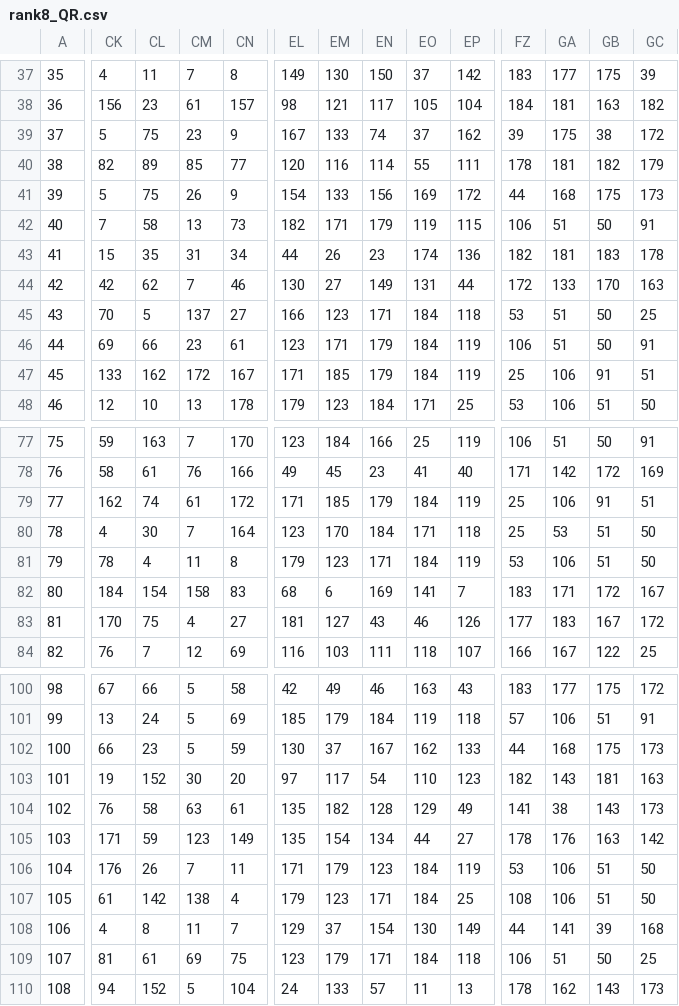
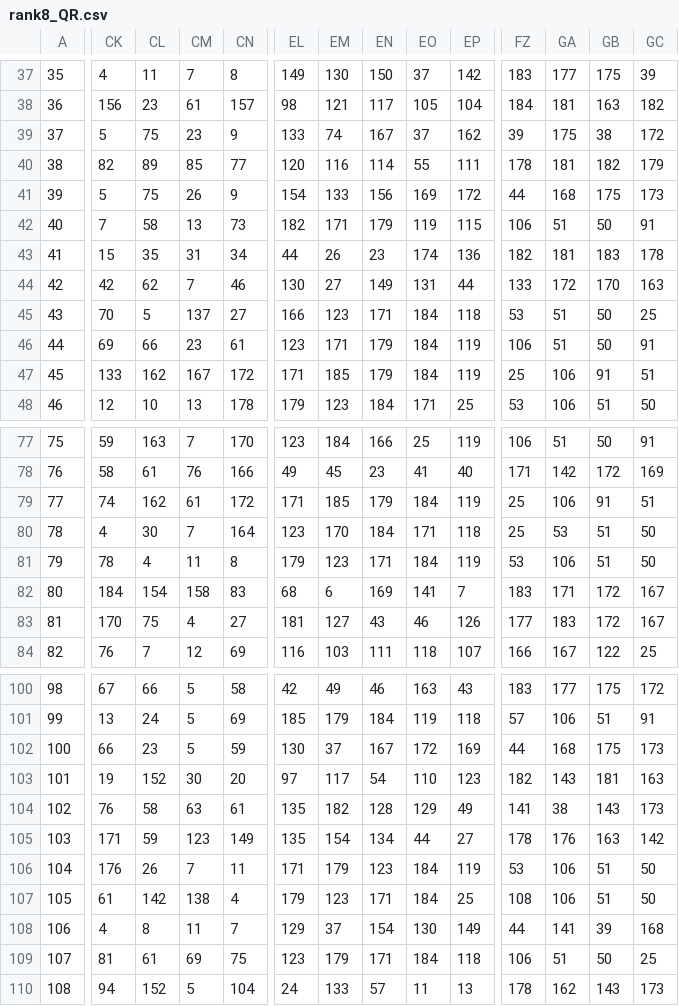
Before and after one commit to yujiakimoto/lowrankautoml, a CSV file: analysis/predictions/rank8_QR.csv, drawn as a sheet; only a part is shown, gaps mark what is left out; the diff covers the shown part only; the diff names each change by its address in the sheet, - before the commit and + after, or states it on an @@ line.

```diff
--- a/analysis/predictions/rank8_QR.csv
+++ b/analysis/predictions/rank8_QR.csv
-EL39: 167
+EL39: 133
-EM39: 133
+EM39: 74
-EN39: 74
+EN39: 167
-FZ44: 172
+FZ44: 133
-GA44: 133
+GA44: 172
-CM47: 172
+CM47: 167
-CN47: 167
+CN47: 172
-CK79: 162
+CK79: 74
-CL79: 74
+CL79: 162
-GB83: 167
+GB83: 172
-GC83: 172
+GC83: 167
-EO102: 162
+EO102: 172
-EP102: 133
+EP102: 169
```
Also changed, not shown: 34 edited cells elsewhere in this file, 30 other files.
